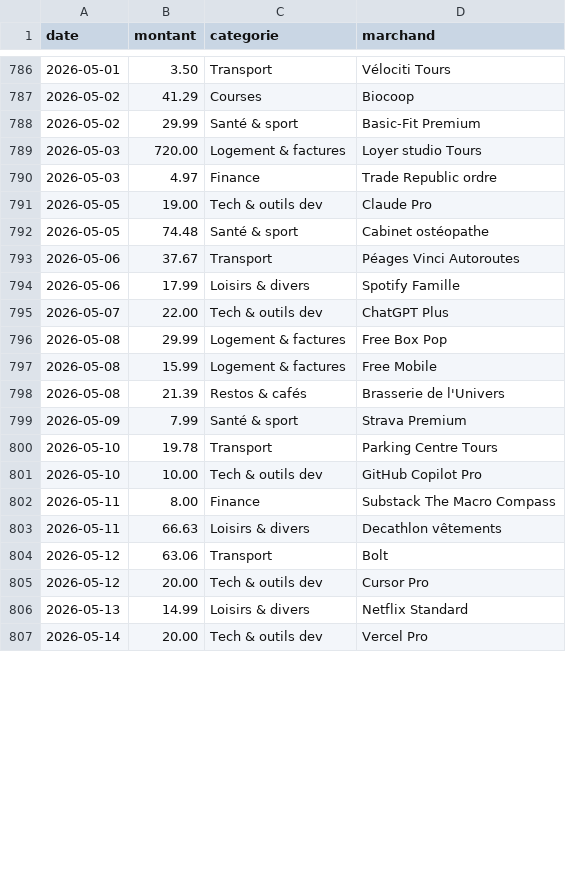
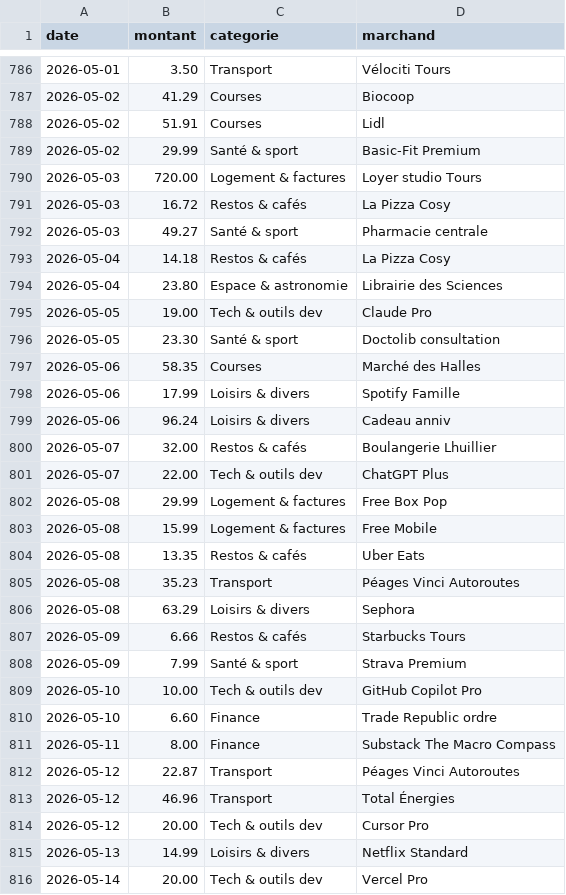
Before and after one commit to ves-alex/depenses, a CSV file: data/depenses.csv, drawn as a sheet; only a part is shown, gaps mark what is left out; the diff covers the shown part only.

```diff
--- a/data/depenses.csv
+++ b/data/depenses.csv
@@ -787,9 +787,15 @@ date,montant,categorie,marchand
 2026-05-02,41.29,Courses,Biocoop
+2026-05-02,51.91,Courses,Lidl
 2026-05-02,29.99,Santé & sport,Basic-Fit Premium
 2026-05-03,720.00,Logement & factures,Loyer studio Tours
-2026-05-03,4.97,Finance,Trade Republic ordre
+2026-05-03,16.72,Restos & cafés,La Pizza Cosy
+2026-05-03,49.27,Santé & sport,Pharmacie centrale
+2026-05-04,14.18,Restos & cafés,La Pizza Cosy
+2026-05-04,23.80,Espace & astronomie,Librairie des Sciences
 2026-05-05,19.00,Tech & outils dev,Claude Pro
-2026-05-05,74.48,Santé & sport,Cabinet ostéopathe
-2026-05-06,37.67,Transport,Péages Vinci Autoroutes
+2026-05-05,23.30,Santé & sport,Doctolib consultation
+2026-05-06,58.35,Courses,Marché des Halles
 2026-05-06,17.99,Loisirs & divers,Spotify Famille
+2026-05-06,96.24,Loisirs & divers,Cadeau anniv
+2026-05-07,32.00,Restos & cafés,Boulangerie Lhuillier
 2026-05-07,22.00,Tech & outils dev,ChatGPT Plus
@@ -797,9 +803,12 @@ date,montant,categorie,marchand
 2026-05-08,15.99,Logement & factures,Free Mobile
-2026-05-08,21.39,Restos & cafés,Brasserie de l'Univers
+2026-05-08,13.35,Restos & cafés,Uber Eats
+2026-05-08,35.23,Transport,Péages Vinci Autoroutes
+2026-05-08,63.29,Loisirs & divers,Sephora
+2026-05-09,6.66,Restos & cafés,Starbucks Tours
 2026-05-09,7.99,Santé & sport,Strava Premium
-2026-05-10,19.78,Transport,Parking Centre Tours
 2026-05-10,10.00,Tech & outils dev,GitHub Copilot Pro
+2026-05-10,6.60,Finance,Trade Republic ordre
 2026-05-11,8.00,Finance,Substack The Macro Compass
-2026-05-11,66.63,Loisirs & divers,Decathlon vêtements
-2026-05-12,63.06,Transport,Bolt
+2026-05-12,22.87,Transport,Péages Vinci Autoroutes
+2026-05-12,46.96,Transport,Total Énergies
 2026-05-12,20.00,Tech & outils dev,Cursor Pro
```
Also changed, not shown: 12 added rows, 5 removed rows and 15 edited cells elsewhere in this file, 1 other file.
